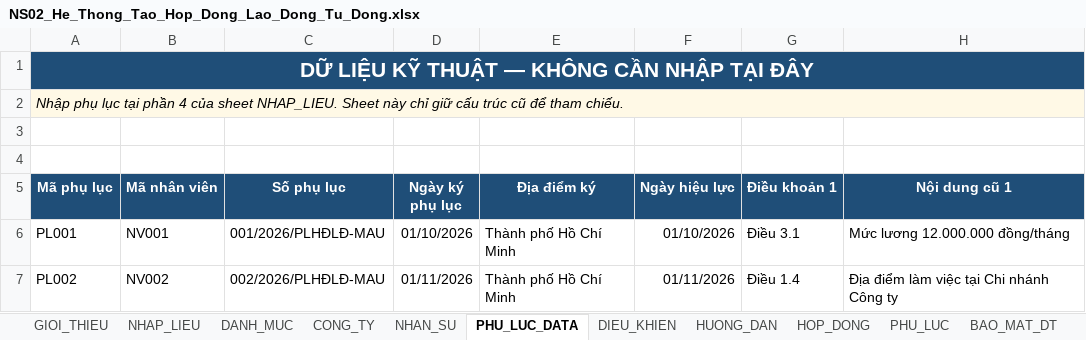
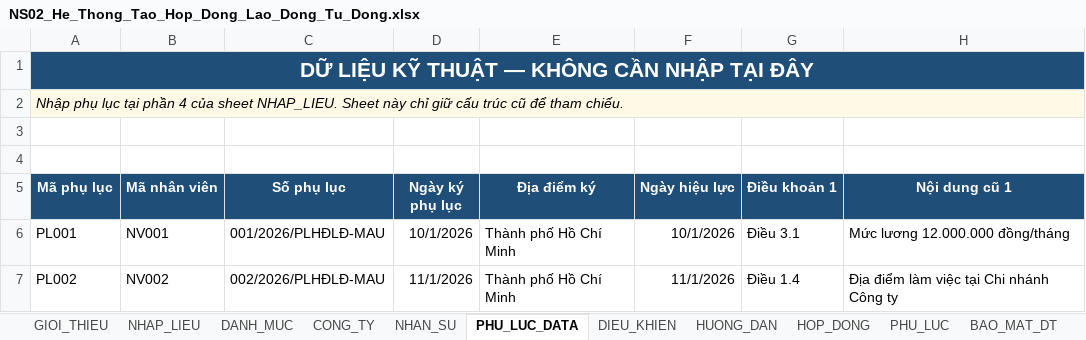
Before and after one commit to th982982982-crypto/KKhome, an Excel workbook: public/tai-lieu/01_NHAN_SU_VA_TIEN_LUONG/01_Ho_So_Lao_Dong_Va_Hop_Dong/NS02_He_Thong_Tao_Hop_Dong_Lao_Dong_Tu_Dong.xlsx, sheet PHU_LUC_DATA, drawn as a sheet; only a part is shown; values as stored, in another font and other column widths than the file's, no borders; conditional formats and table styles not drawn; the diff names each change by its address in the sheet, - before the commit and + after, or states it on an @@ line.

```diff
--- a/public/tai-lieu/01_NHAN_SU_VA_TIEN_LUONG/01_Ho_So_Lao_Dong_Va_Hop_Dong/NS02_He_Thong_Tao_Hop_Dong_Lao_Dong_Tu_Dong.xlsx (sheet PHU_LUC_DATA)
+++ b/public/tai-lieu/01_NHAN_SU_VA_TIEN_LUONG/01_Ho_So_Lao_Dong_Va_Hop_Dong/NS02_He_Thong_Tao_Hop_Dong_Lao_Dong_Tu_Dong.xlsx (sheet PHU_LUC_DATA)
-D6 (Ngày ký phụ lục): 01/10/2026
+D6 (Ngày ký phụ lục): 10/1/2026
-F6 (Ngày hiệu lực): 01/10/2026
+F6 (Ngày hiệu lực): 10/1/2026
-D7 (Ngày ký phụ lục): 01/11/2026
+D7 (Ngày ký phụ lục): 11/1/2026
-F7 (Ngày hiệu lực): 01/11/2026
+F7 (Ngày hiệu lực): 11/1/2026
```
Also changed, not shown: sheet NHAP_LIEU, sheet HOP_DONG, sheet GIOI_THIEU, sheet PHU_LUC, sheet NHAN_SU, sheet BAO_MAT_DT, 2 more sheets, hidden cells, charts or pictures, public/tai-lieu/01_NHAN_SU_VA_TIEN_LUONG/01_Ho_So_Lao_Dong_Va_Hop_Dong/NS01_So_Quan_Ly_Lao_Dong.xlsx, 15 other files.
